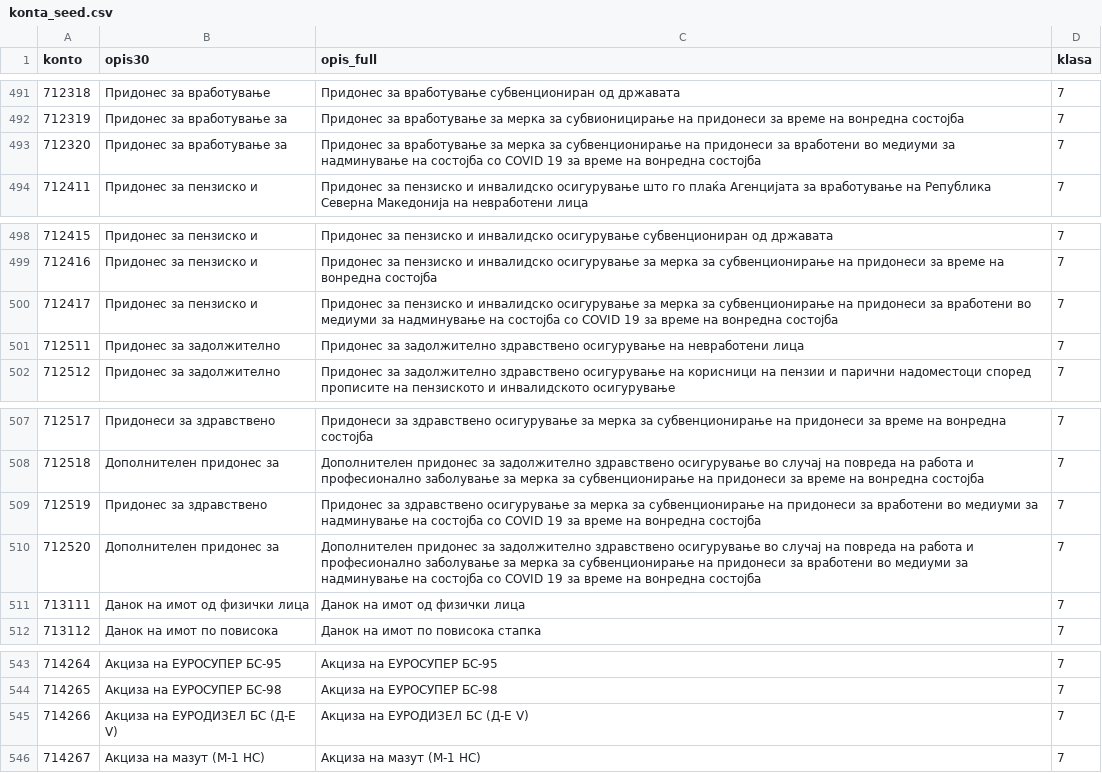
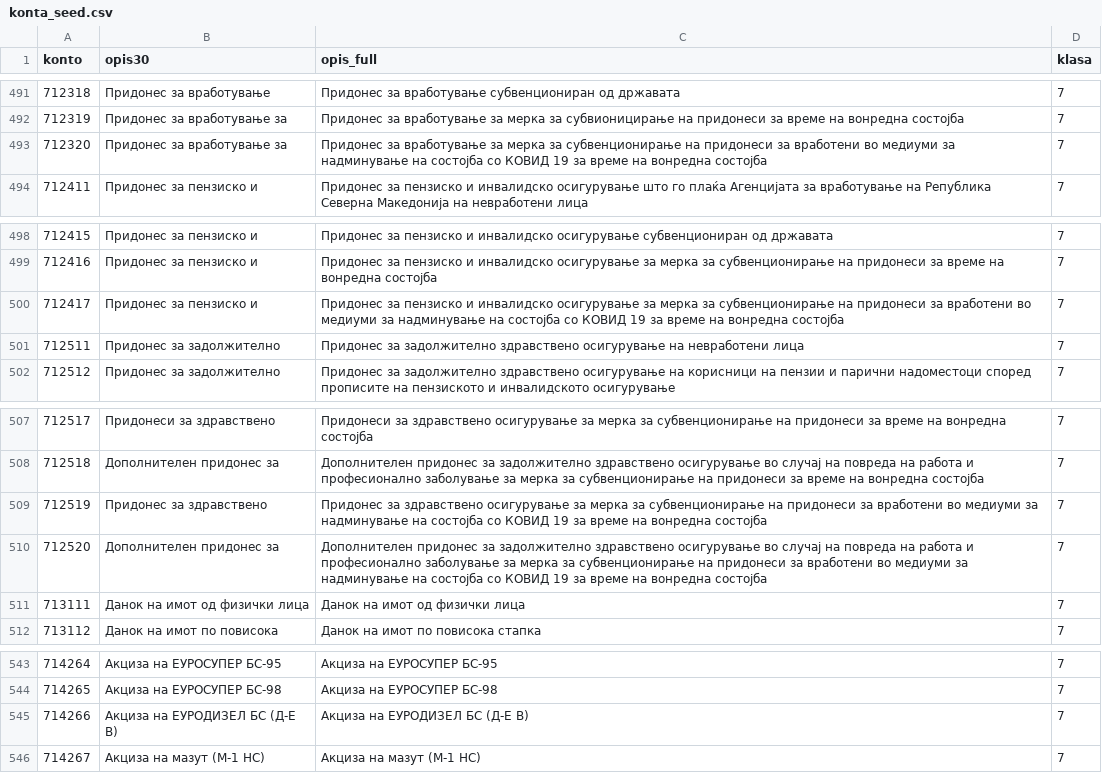
Before and after one commit to bojanstrkovski-21/order-payments-2026, a CSV file: extracted/ministry/konta_seed.csv, drawn as a sheet; only a part is shown, gaps mark what is left out.

Commit message:
konta done

```diff
--- a/extracted/ministry/konta_seed.csv
+++ b/extracted/ministry/konta_seed.csv
@@ -492,3 +492,3 @@ konto;opis30;opis_full;klasa
 712319;Придонес за вработување за;Придонес за вработување за мерка за субвионицирање на придонеси за време на вонредна состојба;7
-712320;Придонес за вработување за;Придонес за вработување за мерка за субвенционирање на придонеси за вработени во медиуми за надминување на состојба со COVID 19 за време на вонредна состојба;7
+712320;Придонес за вработување за;Придонес за вработување за мерка за субвенционирање на придонеси за вработени во медиуми за надминување на состојба со КОВИД 19 за време на вонредна состојба;7
 712411;Придонес за пензиско и;Придонес за пензиско и инвалидско осигурување што го плаќа Агенцијата за вработување на Република Северна Македонија на невработени лица;7
@@ -499,3 +499,3 @@ konto;opis30;opis_full;klasa
 712416;Придонес за пензиско и;Придонес за пензиско и инвалидско осигурување за мерка за субвенционирање на придонеси за време на вонредна состојба;7
-712417;Придонес за пензиско и;Придонес за пензиско и инвалидско осигурување за мерка за субвенционирање на придонеси за вработени во медиуми за надминување на состојба со COVID 19 за време на вонредна состојба;7
+712417;Придонес за пензиско и;Придонес за пензиско и инвалидско осигурување за мерка за субвенционирање на придонеси за вработени во медиуми за надминување на состојба со КОВИД 19 за време на вонредна состојба;7
 712511;Придонес за задолжително;Придонес за задолжително здравствено осигурување на невработени лица;7
@@ -508,4 +508,4 @@ konto;opis30;opis_full;klasa
 712518;Дополнителен придонес за;Дополнителен придонес за задолжително здравствено осигурување во случај на повреда на работа и професионално заболување за мерка за субвенционирање на придонеси за време на вонредна состојба;7
-712519;Придонес за здравствено;Придонес за здравствено осигурување за мерка за субвенционирање на придонеси за вработени во медиуми за надминување на состојба со COVID 19 за време на вонредна состојба;7
-712520;Дополнителен придонес за;Дополнителен придонес за задолжително здравствено осигурување во случај на повреда на работа и професионално заболување за мерка за субвенционирање на придонеси за вработени во медиуми за надминување на состојба со COVID 19 за време на вонредна состојба;7
+712519;Придонес за здравствено;Придонес за здравствено осигурување за мерка за субвенционирање на придонеси за вработени во медиуми за надминување на состојба со КОВИД 19 за време на вонредна состојба;7
+712520;Дополнителен придонес за;Дополнителен придонес за задолжително здравствено осигурување во случај на повреда на работа и професионално заболување за мерка за субвенционирање на придонеси за вработени во медиуми за надминување на состојба со КОВИД 19 за време на вонредна состојба;7
 713111;Данок на имот од физички лица;Данок на имот од физички лица;7
@@ -544,3 +544,3 @@ konto;opis30;opis_full;klasa
 714265;Акциза на ЕУРОСУПЕР БС-98;Акциза на ЕУРОСУПЕР БС-98;7
-714266;Акциза на ЕУРОДИЗЕЛ БС (Д-Е V);Акциза на ЕУРОДИЗЕЛ БС (Д-Е V);7
+714266;Акциза на ЕУРОДИЗЕЛ БС (Д-Е В);Акциза на ЕУРОДИЗЕЛ БС (Д-Е В);7
 714267;Акциза на мазут (М-1 НС);Акциза на мазут (М-1 НС);7
```
Also changed, not shown: 11 other files.
